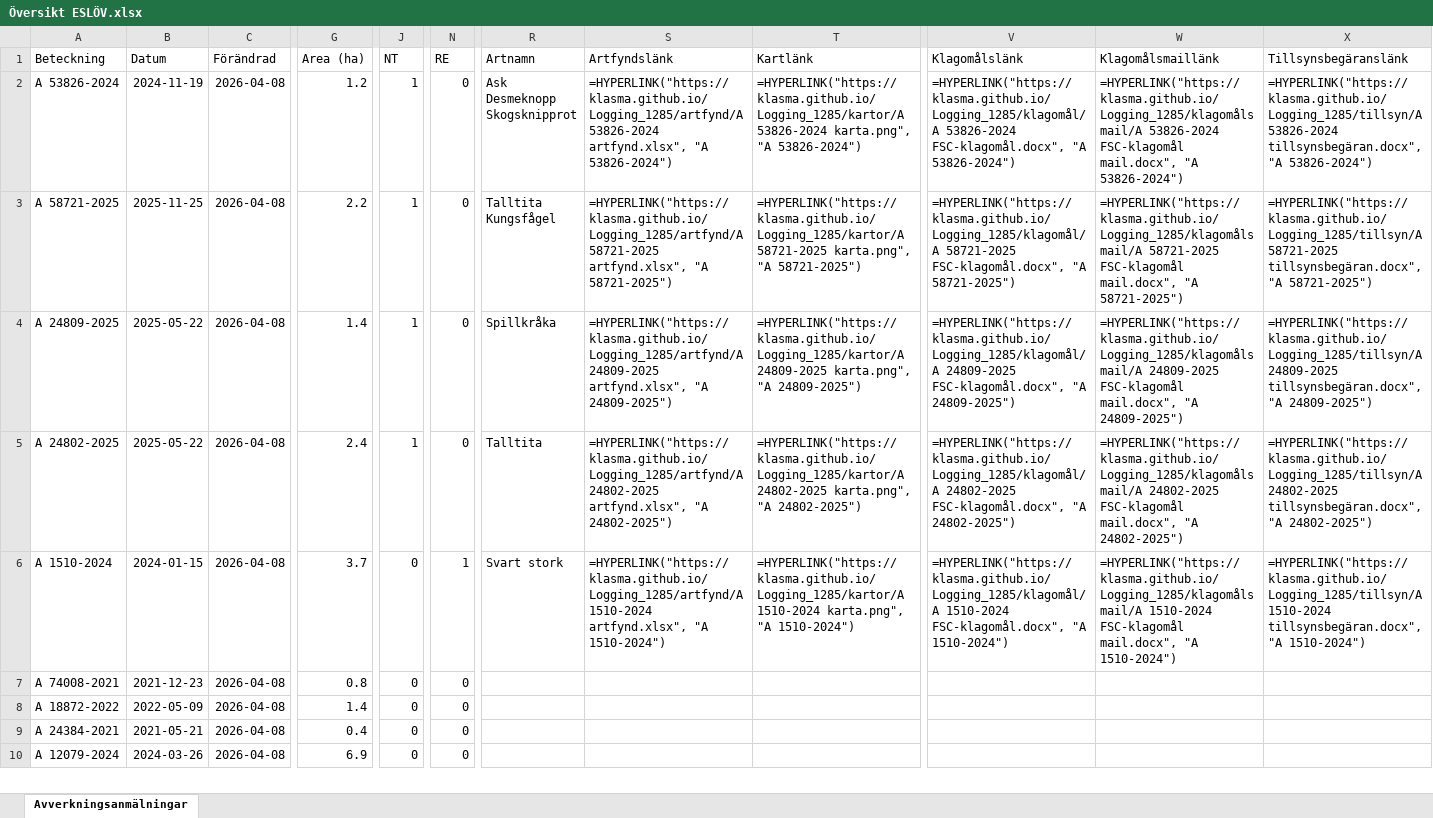
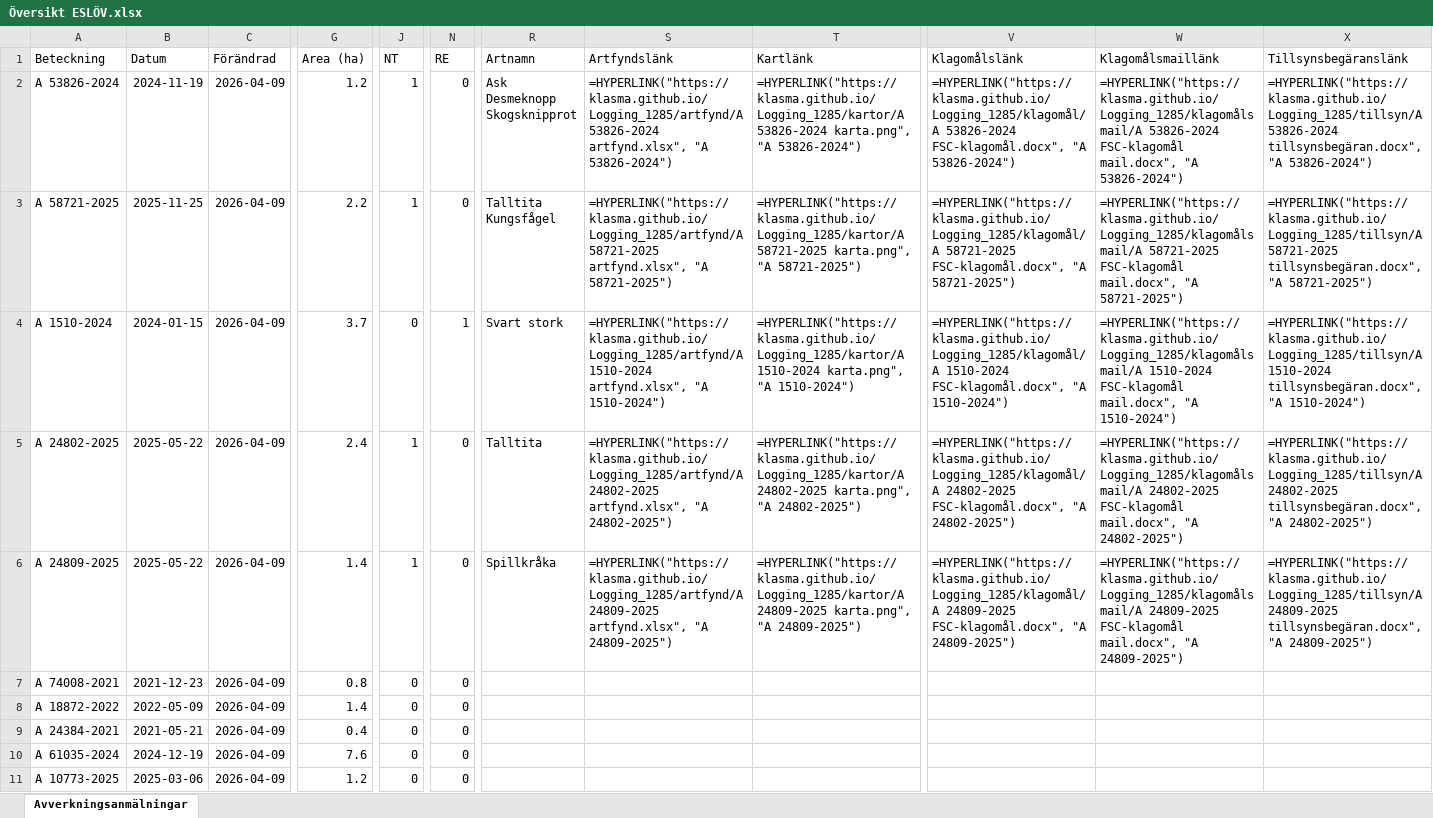
Before and after one commit to klasma/Logging_1285, an Excel workbook: Översikt ESLÖV.xlsx, sheet Avverkningsanmälningar, drawn as a sheet; only a part is shown, gaps mark what is left out; values as stored, in another font and other column widths than the file's, no borders; formulas without a stored value are shown as written; addresses are those after the commit; rows hold the shown columns only; the diff covers the shown part only; the diff names each change by its address in the sheet, - before the commit and + after, or states it on an @@ line.

```diff
--- a/Översikt ESLÖV.xlsx (sheet Avverkningsanmälningar)
+++ b/Översikt ESLÖV.xlsx (sheet Avverkningsanmälningar)
-C2:C9 (Förändrad): 2026-04-08
+C2:C9 (Förändrad): 2026-04-09
-A4 (Beteckning): A 24809-2025
+A4 (Beteckning): A 1510-2024
-B4 (Datum): 2025-05-22
+B4 (Datum): 2024-01-15
-G4 (Area (ha)): 1.4
+G4 (Area (ha)): 3.7
-J4 (NT): 1
+J4 (NT): 0
-N4 (RE): 0
+N4 (RE): 1
-R4 (Artnamn): Spillkråka
+R4 (Artnamn): Svart stork
-S4 (Artfyndslänk): =HYPERLINK("https://klasma.github.io/Logging_1285/artfynd/A 24809-2025 artfynd.xlsx", "A 24809-2025")
+S4 (Artfyndslänk): =HYPERLINK("https://klasma.github.io/Logging_1285/artfynd/A 1510-2024 artfynd.xlsx", "A 1510-2024")
-T4 (Kartlänk): =HYPERLINK("https://klasma.github.io/Logging_1285/kartor/A 24809-2025 karta.png", "A 24809-2025")
+T4 (Kartlänk): =HYPERLINK("https://klasma.github.io/Logging_1285/kartor/A 1510-2024 karta.png", "A 1510-2024")
-V4 (Klagomålslänk): =HYPERLINK("https://klasma.github.io/Logging_1285/klagomål/A 24809-2025 FSC-klagomål.docx", "A 24809-2025")
+V4 (Klagomålslänk): =HYPERLINK("https://klasma.github.io/Logging_1285/klagomål/A 1510-2024 FSC-klagomål.docx", "A 1510-2024")
-W4 (Klagomålsmaillänk): =HYPERLINK("https://klasma.github.io/Logging_1285/klagomålsmail/A 24809-2025 FSC-klagomål mail.docx", "A 24809-2025")
+W4 (Klagomålsmaillänk): =HYPERLINK("https://klasma.github.io/Logging_1285/klagomålsmail/A 1510-2024 FSC-klagomål mail.docx", "A 1510-2024")
-X4 (Tillsynsbegäranslänk): =HYPERLINK("https://klasma.github.io/Logging_1285/tillsyn/A 24809-2025 tillsynsbegäran.docx", "A 24809-2025")
+X4 (Tillsynsbegäranslänk): =HYPERLINK("https://klasma.github.io/Logging_1285/tillsyn/A 1510-2024 tillsynsbegäran.docx", "A 1510-2024")
-A6 (Beteckning): A 1510-2024
+A6 (Beteckning): A 24809-2025
-B6 (Datum): 2024-01-15
+B6 (Datum): 2025-05-22
-G6 (Area (ha)): 3.7
+G6 (Area (ha)): 1.4
-J6 (NT): 0
+J6 (NT): 1
-N6 (RE): 1
+N6 (RE): 0
-R6 (Artnamn): Svart stork
+R6 (Artnamn): Spillkråka
-S6 (Artfyndslänk): =HYPERLINK("https://klasma.github.io/Logging_1285/artfynd/A 1510-2024 artfynd.xlsx", "A 1510-2024")
+S6 (Artfyndslänk): =HYPERLINK("https://klasma.github.io/Logging_1285/artfynd/A 24809-2025 artfynd.xlsx", "A 24809-2025")
-T6 (Kartlänk): =HYPERLINK("https://klasma.github.io/Logging_1285/kartor/A 1510-2024 karta.png", "A 1510-2024")
+T6 (Kartlänk): =HYPERLINK("https://klasma.github.io/Logging_1285/kartor/A 24809-2025 karta.png", "A 24809-2025")
-V6 (Klagomålslänk): =HYPERLINK("https://klasma.github.io/Logging_1285/klagomål/A 1510-2024 FSC-klagomål.docx", "A 1510-2024")
+V6 (Klagomålslänk): =HYPERLINK("https://klasma.github.io/Logging_1285/klagomål/A 24809-2025 FSC-klagomål.docx", "A 24809-2025")
-W6 (Klagomålsmaillänk): =HYPERLINK("https://klasma.github.io/Logging_1285/klagomålsmail/A 1510-2024 FSC-klagomål mail.docx", "A 1510-2024")
+W6 (Klagomålsmaillänk): =HYPERLINK("https://klasma.github.io/Logging_1285/klagomålsmail/A 24809-2025 FSC-klagomål mail.docx", "A 24809-2025")
-X6 (Tillsynsbegäranslänk): =HYPERLINK("https://klasma.github.io/Logging_1285/tillsyn/A 1510-2024 tillsynsbegäran.docx", "A 1510-2024")
+X6 (Tillsynsbegäranslänk): =HYPERLINK("https://klasma.github.io/Logging_1285/tillsyn/A 24809-2025 tillsynsbegäran.docx", "A 24809-2025")
+row 10: A 61035-2024 | 2024-12-19 | 2026-04-09 | 7.6 | 0 | 0
-A11 (Beteckning): A 12079-2024
+A11 (Beteckning): A 10773-2025
-B11 (Datum): 2024-03-26
+B11 (Datum): 2025-03-06
-C11 (Förändrad): 2026-04-08
+C11 (Förändrad): 2026-04-09
-G11 (Area (ha)): 6.9
+G11 (Area (ha)): 1.2
```
Also changed, not shown: 18 added rows, 19 removed rows and 136 edited cells elsewhere in this sheet, artfynd/A 1510-2024 artfynd.xlsx, artfynd/A 24802-2025 artfynd.xlsx, 28 other files.
